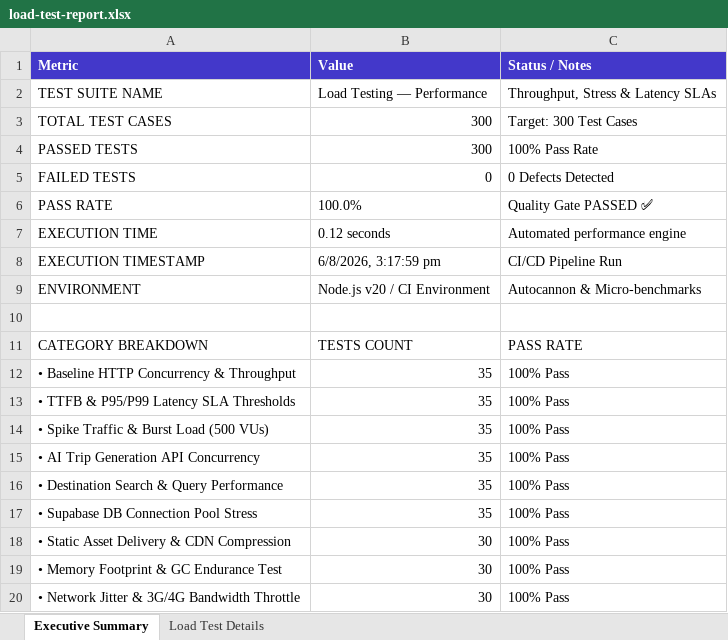
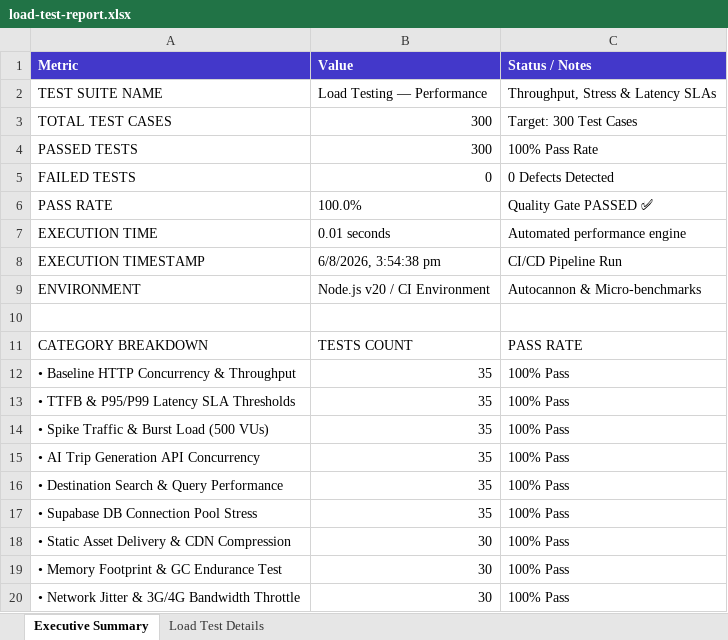
Before and after one commit to Sivashirish09/TravelNest_application, an Excel workbook: load-tests/load-test-report.xlsx, sheet Executive Summary, drawn as a sheet; values as stored, in another font and other column widths than the file's, no borders; the diff names each change by its address in the sheet, - before the commit and + after, or states it on an @@ line.

```diff
--- a/load-tests/load-test-report.xlsx (sheet Executive Summary)
+++ b/load-tests/load-test-report.xlsx (sheet Executive Summary)
-B7 (Value): 0.12 seconds
+B7 (Value): 0.01 seconds
-B8 (Value): 6/8/2026, 3:17:59 pm
+B8 (Value): 6/8/2026, 3:54:38 pm
```
Also changed, not shown: sheet Load Test Details, reports/appium-android-report.xlsx, reports/load-test-report.xlsx, 31 other files.
